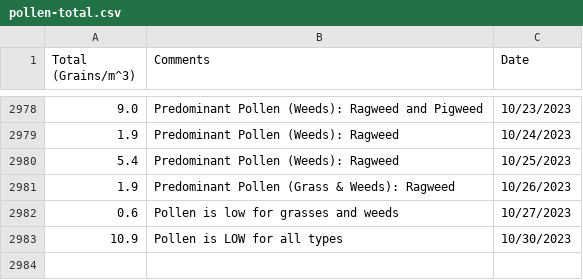
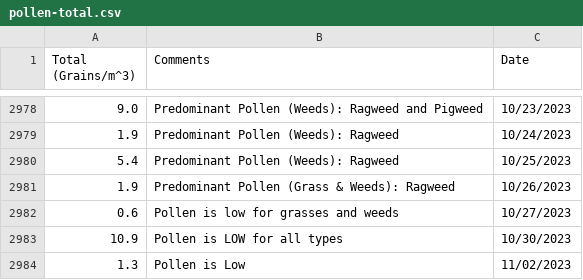
Before and after one commit to stephencarino/pollen, a CSV file: data/pollen-total.csv, drawn as a sheet; only a part is shown, gaps mark what is left out.

```diff
--- a/data/pollen-total.csv
+++ b/data/pollen-total.csv
@@ -2983 +2983,2 @@ Total (Grains/m^3)|Comments|Date
 10.9|Pollen is LOW for all types|10/30/2023
+1.3|Pollen is Low|11/02/2023
```
Also changed, not shown: data/pollen-type.csv.
